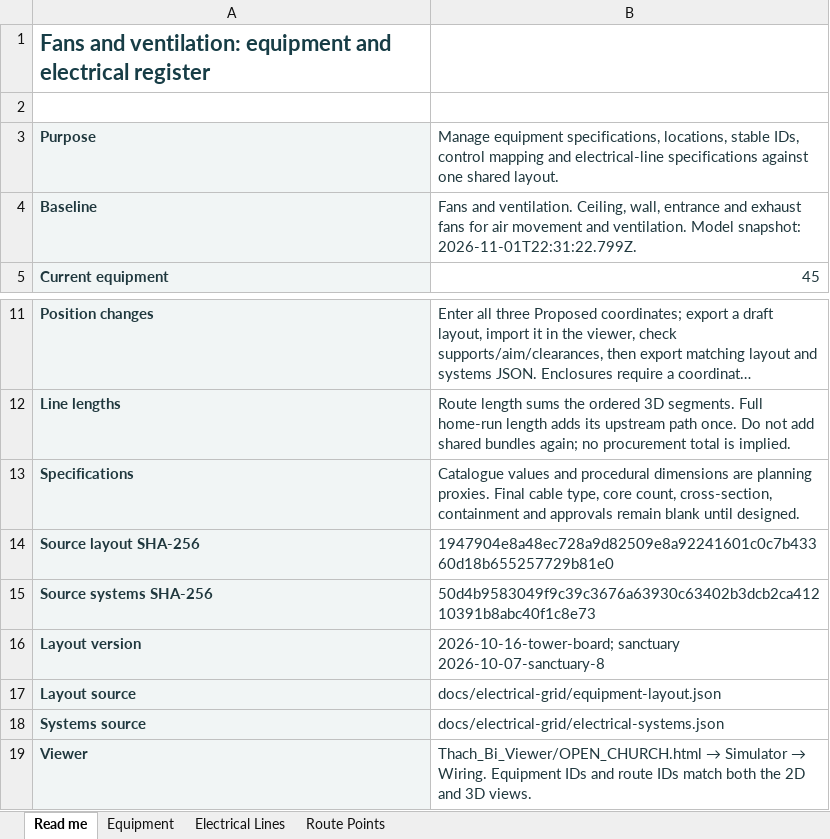
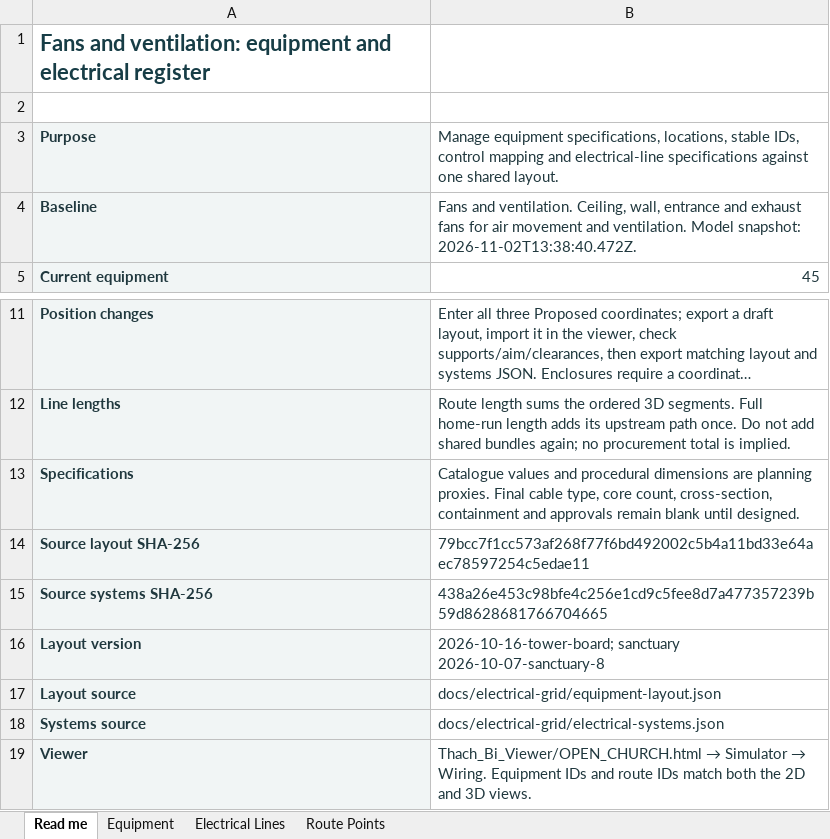
Before and after one commit to DangHoangGeo/giaoxuthachbi-simulator, an Excel workbook: docs/electrical-grid/categories/air-system/register.xlsx, sheet Read me, drawn as a sheet; only a part is shown, gaps mark what is left out; long unchanged cells end in …; values as stored, in another font and other column widths than the file's, no borders; the diff names each change by its address in the sheet, - before the commit and + after, or states it on an @@ line.

```diff
--- a/docs/electrical-grid/categories/air-system/register.xlsx (sheet Read me)
+++ b/docs/electrical-grid/categories/air-system/register.xlsx (sheet Read me)
-B4: …Model snapshot: 2026-11-01T22:31:22.799Z.
+B4: …Model snapshot: 2026-11-02T13:38:40.472Z.
-B14: 1947904e8a48ec728a9d82509e8a92241601c0c7b43360d18b655257729b81e0
+B14: 79bcc7f1cc573af268f77f6bd492002c5b4a11bd33e64aec78597254c5edae11
-B15: 50d4b9583049f9c39c3676a63930c63402b3dcb2ca41210391b8abc40f1c8e73
+B15: 438a26e453c98bfe4c256e1cd9c5fee8d7a477357239b59d8628681766704665
```
Also changed, not shown: docs/electrical-grid/categories/decoration/register.xlsx, docs/electrical-grid/categories/distribution-controls/register.xlsx, 18 other files.
